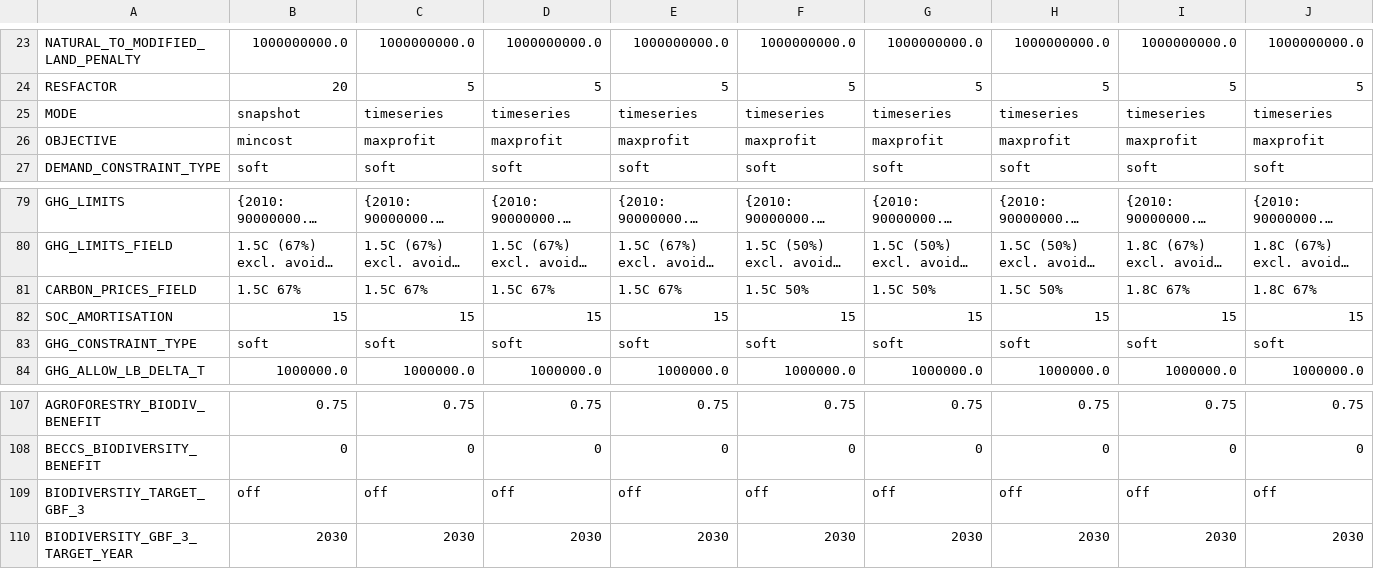
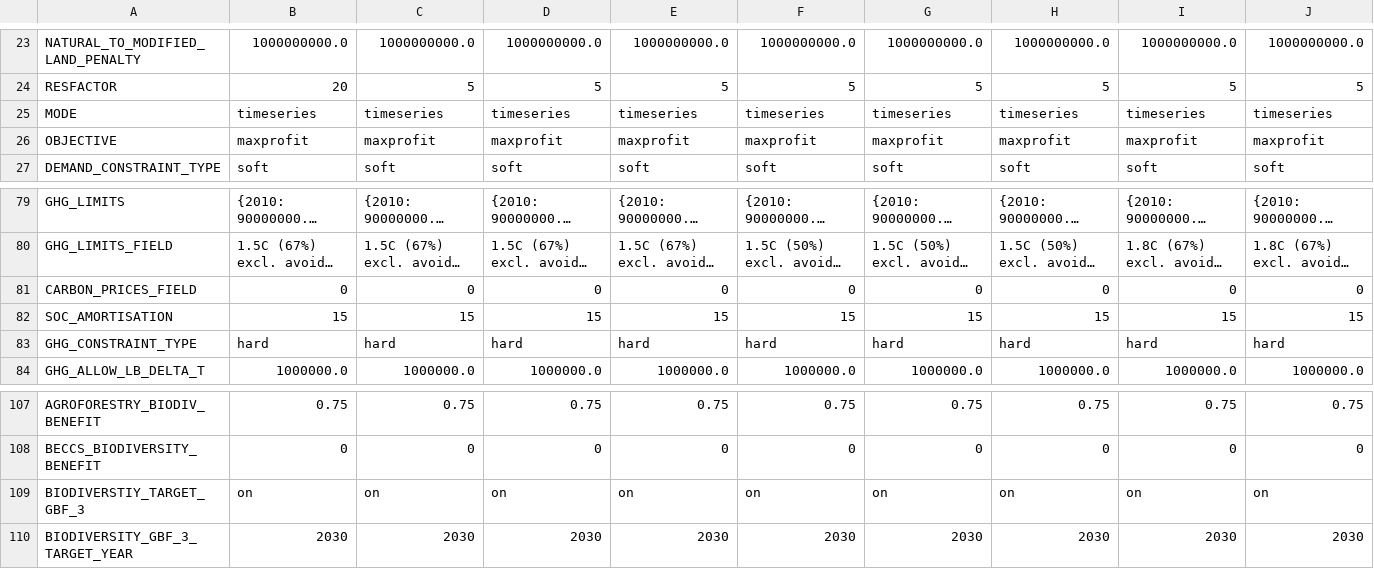
Before and after one commit to xinhaopan/luto-2.0, a CSV file: myCode/tasks_run/Custom_runs/setting_template_windows_0304.csv, drawn as a sheet; only a part is shown, gaps mark what is left out; long unchanged cells end in …; the diff covers the shown part only; the diff names each change by its address in the sheet, - before the commit and + after, or states it on an @@ line.

Commit message:
run tasks

```diff
--- a/myCode/tasks_run/Custom_runs/setting_template_windows_0304.csv
+++ b/myCode/tasks_run/Custom_runs/setting_template_windows_0304.csv
-B25: snapshot
+B25: timeseries
-B26: mincost
+B26: maxprofit
-B81: 1.5C 67%
+B81: 0
-C81: 1.5C 67%
+C81: 0
-D81: 1.5C 67%
+D81: 0
-E81: 1.5C 67%
+E81: 0
-F81: 1.5C 50%
+F81: 0
-G81: 1.5C 50%
+G81: 0
-H81: 1.5C 50%
+H81: 0
-I81: 1.8C 67%
+I81: 0
-J81: 1.8C 67%
+J81: 0
-B83: soft
+B83: hard
-C83: soft
+C83: hard
-D83: soft
+D83: hard
-E83: soft
+E83: hard
-F83: soft
+F83: hard
-G83: soft
+G83: hard
-H83: soft
+H83: hard
-I83: soft
+I83: hard
-J83: soft
+J83: hard
-B109: off
+B109: on
-C109: off
+C109: on
-D109: off
+D109: on
-E109: off
+E109: on
-F109: off
+F109: on
-G109: off
+G109: on
-H109: off
+H109: on
-I109: off
+I109: on
-J109: off
+J109: on
```
Also changed, not shown: 3 edited cells elsewhere in this file, 35 other files.
